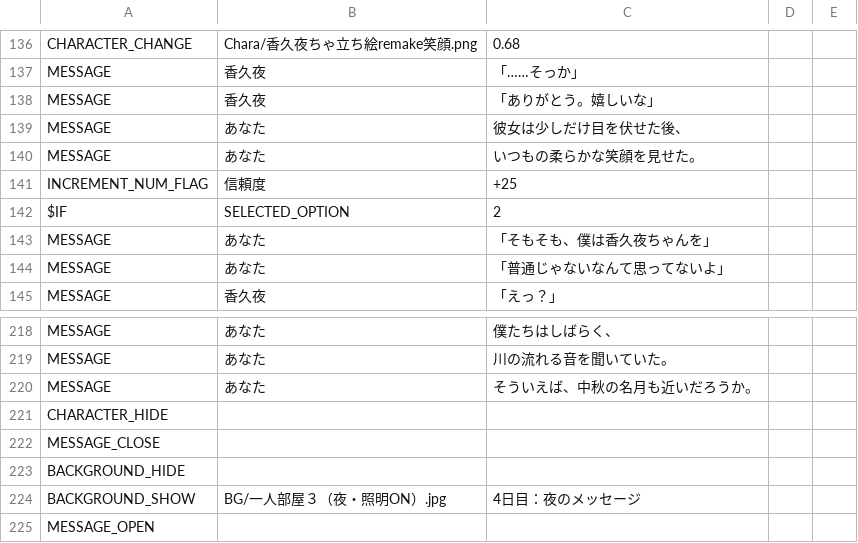
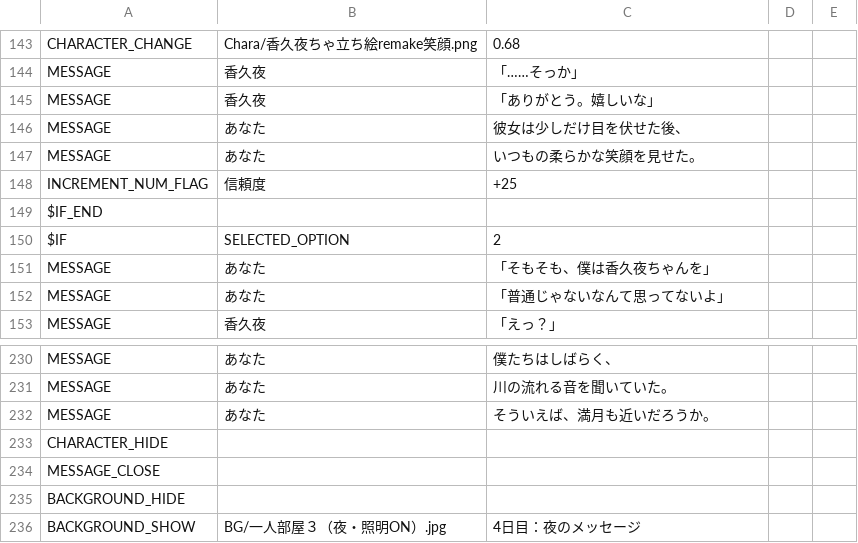
Before and after one commit to maco-miyamagun/novel_game, a CSV file: resources/ScenarioScript/d04.csv, drawn as a sheet; only a part is shown, gaps mark what is left out; the shorter side is filled out with more unchanged rows; the diff covers the shown part only.

```diff
--- a/resources/ScenarioScript/d04.csv
+++ b/resources/ScenarioScript/d04.csv
@@ -141,2 +148,3 @@ MESSAGE,あなた,いつもの柔らかな笑顔を見せた。
 INCREMENT_NUM_FLAG,信頼度,+25
+$IF_END
 $IF,SELECTED_OPTION,2
@@ -219,3 +231,3 @@ MESSAGE,あなた,僕たちはしばらく、
 MESSAGE,あなた,川の流れる音を聞いていた。
-MESSAGE,あなた,そういえば、中秋の名月も近いだろうか。
+MESSAGE,あなた,そういえば、満月も近いだろうか。
 CHARACTER_HIDE
```
Also changed, not shown: 11 added rows and 3 edited cells elsewhere in this file, resources/ScenarioScript/d01.csv, resources/ScenarioScript/d02.csv, 9 other files.
